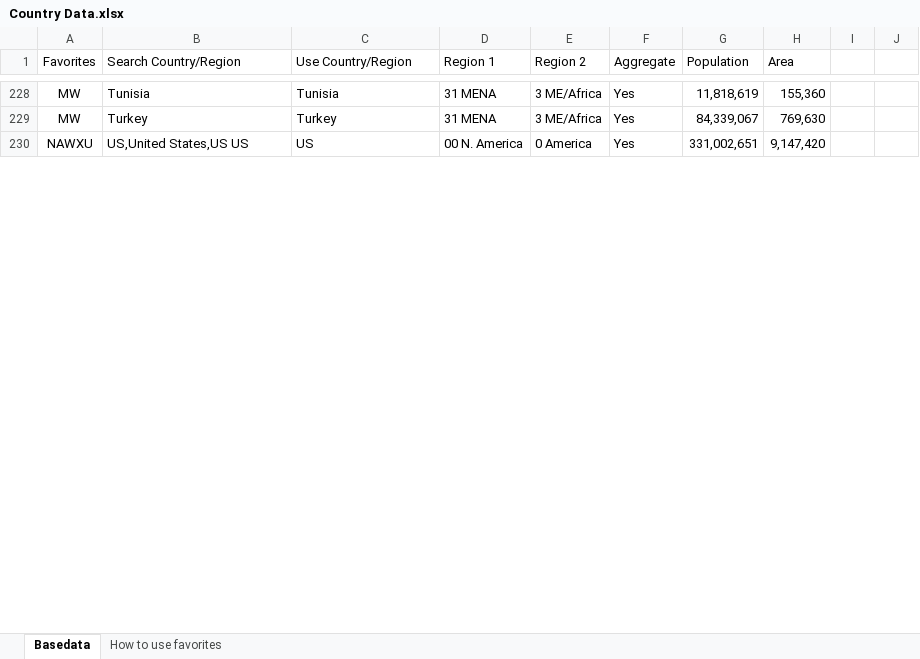
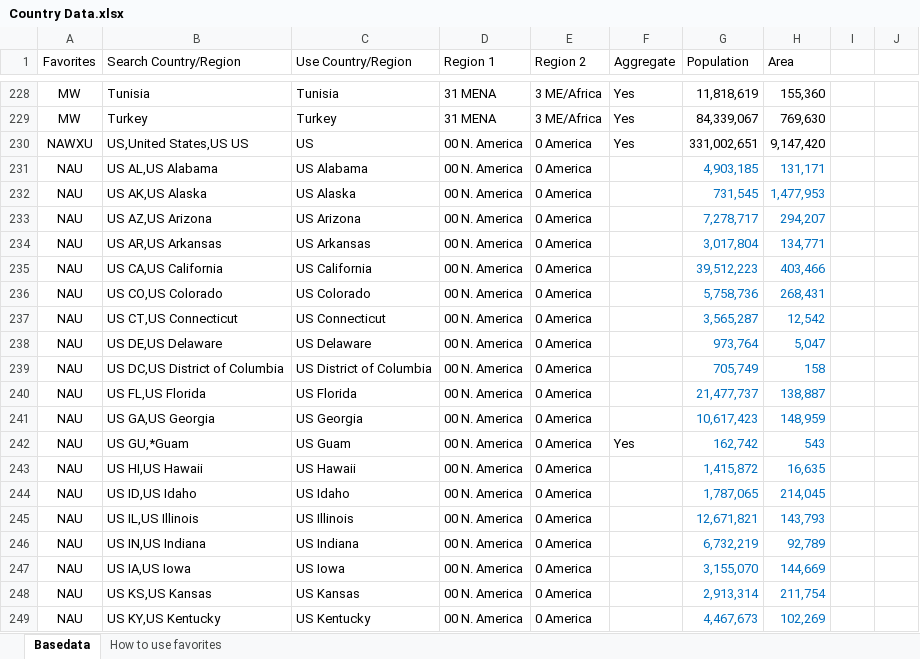
Before and after one commit to georgzurbonsen/Beyond4P_Apps, an Excel workbook: COVID-19 Apps/Country Data.xlsx, sheet Basedata, drawn as a sheet; only a part is shown, gaps mark what is left out; values as stored, in another font and other column widths than the file's, no borders; the diff covers the shown part only; the diff names each change by its address in the sheet, - before the commit and + after, or states it on an @@ line.

```diff
--- a/COVID-19 Apps/Country Data.xlsx (sheet Basedata)
+++ b/COVID-19 Apps/Country Data.xlsx (sheet Basedata)
+row 231: NAU | US AL,US Alabama | US Alabama | 00 N. America | 0 America |  | 4,903,185 | 131,171
+row 232: NAU | US AK,US Alaska | US Alaska | 00 N. America | 0 America |  | 731,545 | 1,477,953
+row 233: NAU | US AZ,US Arizona | US Arizona | 00 N. America | 0 America |  | 7,278,717 | 294,207
+row 234: NAU | US AR,US Arkansas | US Arkansas | 00 N. America | 0 America |  | 3,017,804 | 134,771
+row 235: NAU | US CA,US California | US California | 00 N. America | 0 America |  | 39,512,223 | 403,466
+row 236: NAU | US CO,US Colorado | US Colorado | 00 N. America | 0 America |  | 5,758,736 | 268,431
+row 237: NAU | US CT,US Connecticut | US Connecticut | 00 N. America | 0 America |  | 3,565,287 | 12,542
+row 238: NAU | US DE,US Delaware | US Delaware | 00 N. America | 0 America |  | 973,764 | 5,047
+row 239: NAU | US DC,US District of Columbia | US District of Columbia | 00 N. America | 0 America |  | 705,749 | 158
+row 240: NAU | US FL,US Florida | US Florida | 00 N. America | 0 America |  | 21,477,737 | 138,887
+row 241: NAU | US GA,US Georgia | US Georgia | 00 N. America | 0 America |  | 10,617,423 | 148,959
+row 242: NAU | US GU,*Guam | US Guam | 00 N. America | 0 America | Yes | 162,742 | 543
+row 243: NAU | US HI,US Hawaii | US Hawaii | 00 N. America | 0 America |  | 1,415,872 | 16,635
+row 244: NAU | US ID,US Idaho | US Idaho | 00 N. America | 0 America |  | 1,787,065 | 214,045
+row 245: NAU | US IL,US Illinois | US Illinois | 00 N. America | 0 America |  | 12,671,821 | 143,793
+row 246: NAU | US IN,US Indiana | US Indiana | 00 N. America | 0 America |  | 6,732,219 | 92,789
+row 247: NAU | US IA,US Iowa | US Iowa | 00 N. America | 0 America |  | 3,155,070 | 144,669
+row 248: NAU | US KS,US Kansas | US Kansas | 00 N. America | 0 America |  | 2,913,314 | 211,754
+row 249: NAU | US KY,US Kentucky | US Kentucky | 00 N. America | 0 America |  | 4,467,673 | 102,269
```
Also changed, not shown: 34 added rows, 102 hidden or unhidden rows and 13 edited cells elsewhere in this sheet, hidden cells, COVID-19 Apps/Dashboard.xlsm, 43 other files.
